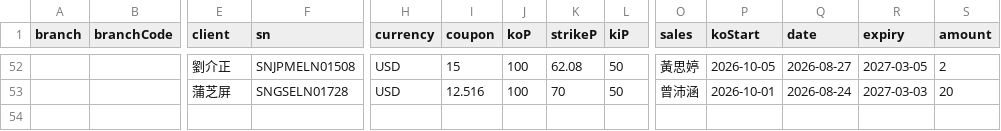
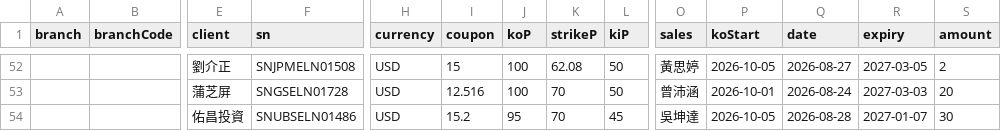
Before and after one commit to hpisokplay/fcn-dashboard, a CSV file: data.csv, drawn as a sheet; only a part is shown, gaps mark what is left out; rows hold the shown columns only; the diff names each change by its address in the sheet, - before the commit and + after, or states it on an @@ line.

Commit message:
Update data.csv (web entry)

```diff
--- a/data.csv
+++ b/data.csv
+row 54:  |  | 佑昌投資 | SNUBSELN01486 | USD | 15.2 | 95 | 70 | 45 | 吳坤達 | 2026-10-05 | 2026-08-28 | 2027-01-07 | 30
```
